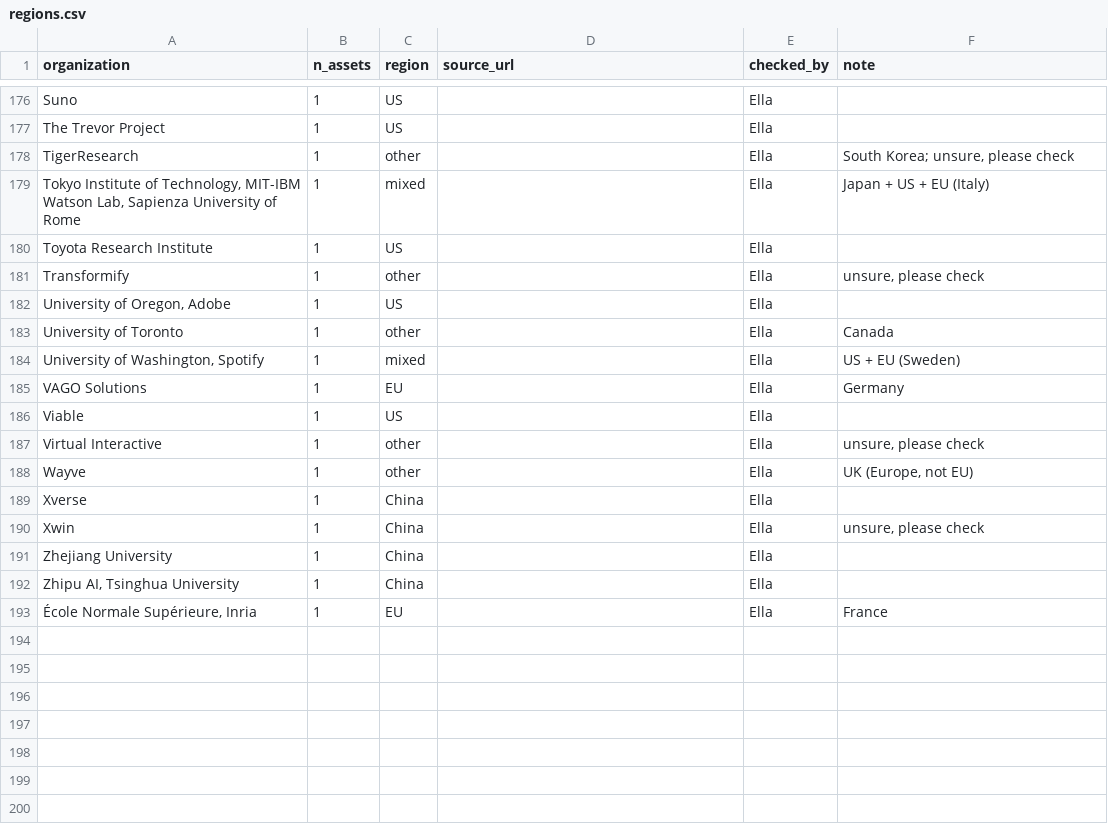
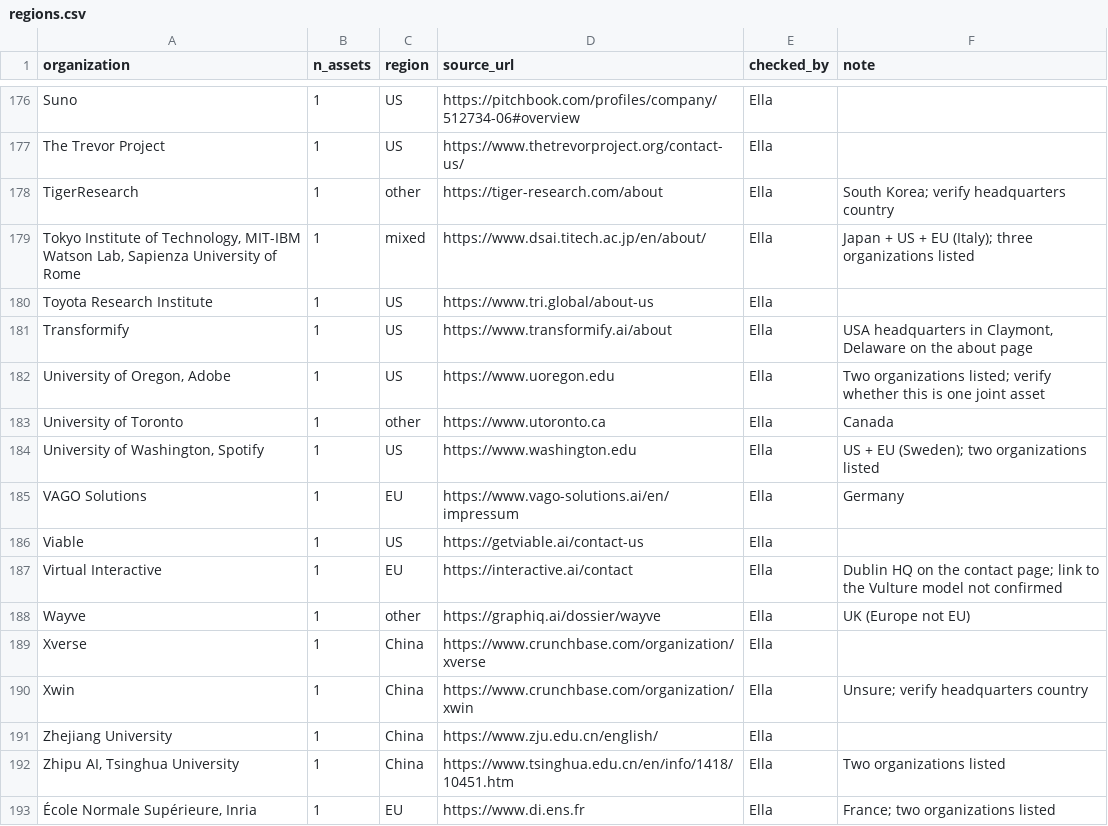
Before and after one commit to CiMillan/eu-ai-network, a CSV file: data/regions.csv, drawn as a sheet; only a part is shown, gaps mark what is left out; the diff covers the shown part only; the diff names each change by its address in the sheet, - before the commit and + after, or states it on an @@ line.

Commit message:
Region tags: add Ella's source links

```diff
--- a/data/regions.csv
+++ b/data/regions.csv
-D176 (source_url): (empty)
+D176 (source_url): https://pitchbook.com/profiles/company/512734-06#overview
-D177 (source_url): (empty)
+D177 (source_url): https://www.thetrevorproject.org/contact-us/
-D178 (source_url): (empty)
+D178 (source_url): https://tiger-research.com/about
-F178 (note): South Korea; unsure, please check
+F178 (note): South Korea; verify headquarters country
-D179 (source_url): (empty)
+D179 (source_url): https://www.dsai.titech.ac.jp/en/about/
-F179 (note): Japan + US + EU (Italy)
+F179 (note): Japan + US + EU (Italy); three organizations listed
-D180 (source_url): (empty)
+D180 (source_url): https://www.tri.global/about-us
-C181 (region): other
+C181 (region): US
-D181 (source_url): (empty)
+D181 (source_url): https://www.transformify.ai/about
-F181 (note): unsure, please check
+F181 (note): USA headquarters in Claymont, Delaware on the about page
-D182 (source_url): (empty)
+D182 (source_url): https://www.uoregon.edu
-F182 (note): (empty)
+F182 (note): Two organizations listed; verify whether this is one joint asset
-D183 (source_url): (empty)
+D183 (source_url): https://www.utoronto.ca
-C184 (region): mixed
+C184 (region): US
-D184 (source_url): (empty)
+D184 (source_url): https://www.washington.edu
-F184 (note): US + EU (Sweden)
+F184 (note): US + EU (Sweden); two organizations listed
-D185 (source_url): (empty)
+D185 (source_url): https://www.vago-solutions.ai/en/impressum
-D186 (source_url): (empty)
+D186 (source_url): https://getviable.ai/contact-us
-C187 (region): other
+C187 (region): EU
-D187 (source_url): (empty)
+D187 (source_url): https://interactive.ai/contact
-F187 (note): unsure, please check
+F187 (note): Dublin HQ on the contact page; link to the Vulture model not confirmed
-D188 (source_url): (empty)
+D188 (source_url): https://graphiq.ai/dossier/wayve
-F188 (note): UK (Europe, not EU)
+F188 (note): UK (Europe not EU)
-D189 (source_url): (empty)
+D189 (source_url): https://www.crunchbase.com/organization/xverse
-D190 (source_url): (empty)
+D190 (source_url): https://www.crunchbase.com/organization/xwin
-F190 (note): unsure, please check
+F190 (note): Unsure; verify headquarters country
-D191 (source_url): (empty)
+D191 (source_url): https://www.zju.edu.cn/english/
-D192 (source_url): (empty)
+D192 (source_url): https://www.tsinghua.edu.cn/en/info/1418/10451.htm
-F192 (note): (empty)
+F192 (note): Two organizations listed
-D193 (source_url): (empty)
+D193 (source_url): https://www.di.ens.fr
-F193 (note): France
+F193 (note): France; two organizations listed
```
Also changed, not shown: 32 edited cells elsewhere in this file.
